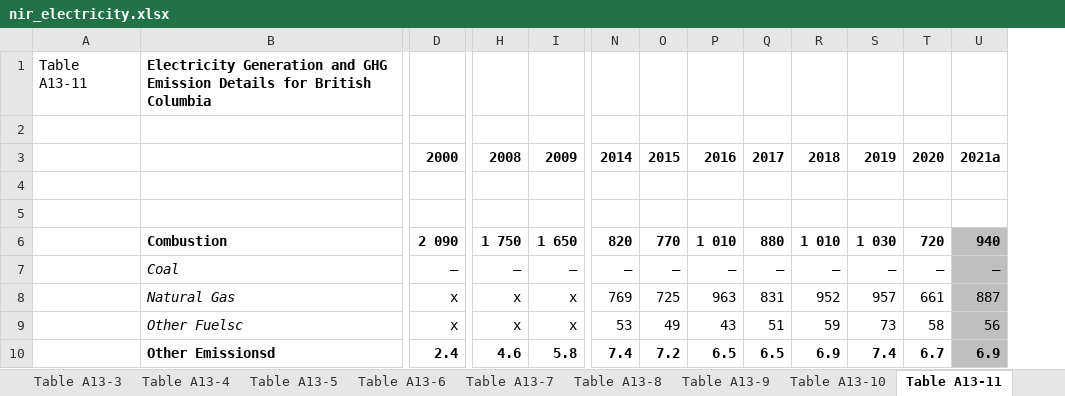
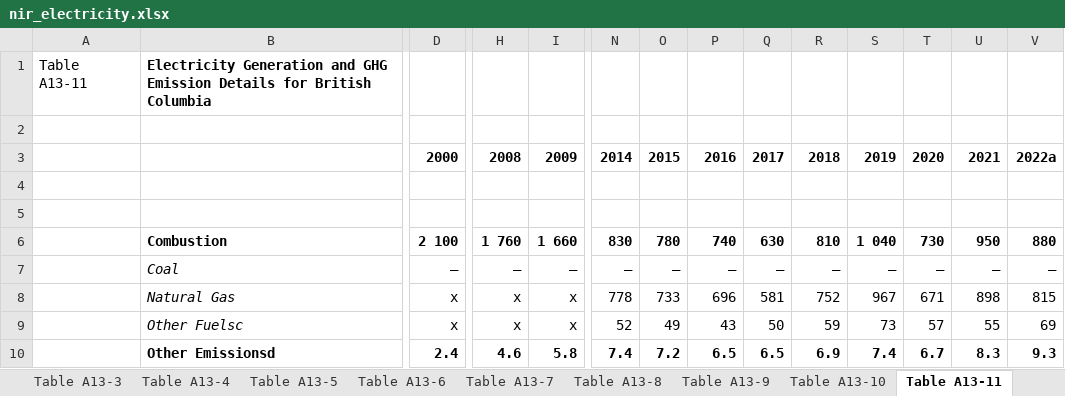
Before and after one commit to leachandrew/NIR, an Excel workbook: nir_electricity.xlsx, sheet Table A13-11, drawn as a sheet; only a part is shown, gaps mark what is left out; values as stored, in another font and other column widths than the file's, no borders; the diff covers the shown part only; the diff names each change by its address in the sheet, - before the commit and + after, or states it on an @@ line.

```diff
--- a/nir_electricity.xlsx (sheet Table A13-11)
+++ b/nir_electricity.xlsx (sheet Table A13-11)
+column V, rows 3-10: 2022a |  |  | 880 | – | 815 | 69 | 9.3
-U3: 2021a
+U3: 2021
-D6: 2 090
+D6: 2 100
-H6: 1 750
+H6: 1 760
-I6: 1 650
+I6: 1 660
-N6: 820
+N6: 830
-O6: 770
+O6: 780
-P6: 1 010
+P6: 740
-Q6: 880
+Q6: 630
-R6: 1 010
+R6: 810
-S6: 1 030
+S6: 1 040
-T6: 720
+T6: 730
-U6: 940
+U6: 950
-U6:U10 fill: #BFBFBF
+U6:U10 fill: none
-N8: 769
+N8: 778
-O8: 725
+O8: 733
-P8: 963
+P8: 696
-Q8: 831
+Q8: 581
-R8: 952
+R8: 752
-S8: 957
+S8: 967
-T8: 661
+T8: 671
-U8: 887
+U8: 898
-N9: 53
+N9: 52
-Q9: 51
+Q9: 50
-T9: 58
+T9: 57
-U9: 56
+U9: 55
-U10: 6.9
+U10: 8.3
```
Also changed, not shown: 2 removed rows, 109 edited cells, cell formats and merged cells elsewhere in this sheet, sheet Table A13-1, sheet Table A13-7, sheet Table A13-4, sheet Table A13-8, sheet Table A13-10, sheet Table A13-6, 7 more sheets, other sheet tabs, 54 other files.
